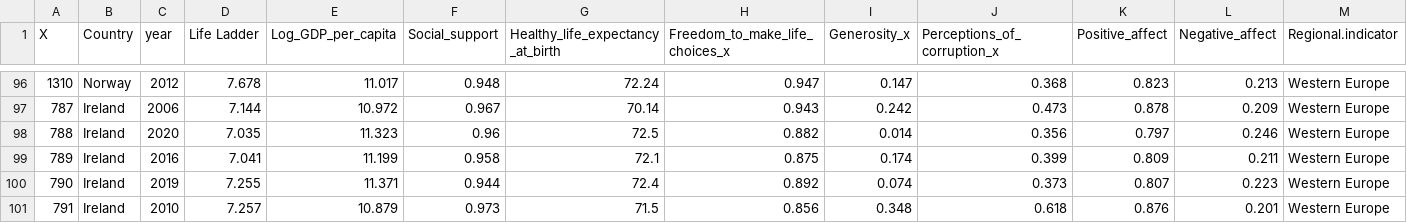
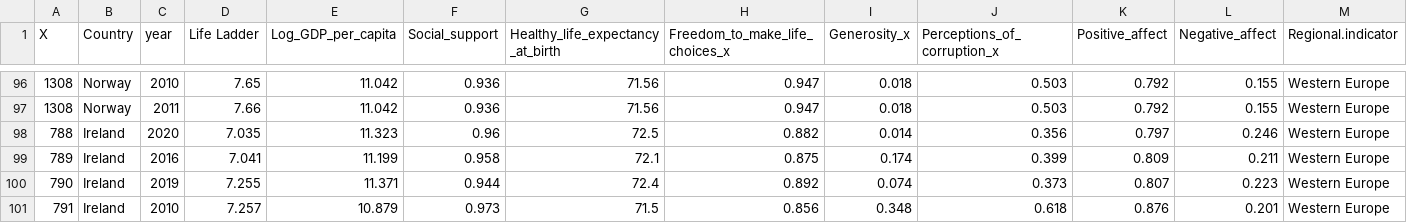
Before and after one commit to 2311ajay/FIT3179-Vega-Lite, a CSV file: data/world-happiness-report-compiled-top5.csv, drawn as a sheet; only a part is shown, gaps mark what is left out; removed rows and columns are numbered as before the commit, all else as after; rows hold the shown columns only; the diff covers the shown part only; the diff names each change by its address in the sheet, - before the commit and + after, or states it on an @@ line.

```diff
--- a/data/world-happiness-report-compiled-top5.csv
+++ b/data/world-happiness-report-compiled-top5.csv
-A96 (X): 1310
+A96 (X): 1308
-C96 (year): 2012
+C96 (year): 2010
-D96 (Life Ladder): 7.678
+D96 (Life Ladder): 7.65
-E96 (Log_GDP_per_capita): 11.017
+E96 (Log_GDP_per_capita): 11.042
-F96 (Social_support): 0.948
+F96 (Social_support): 0.936
-G96 (Healthy_life_expectancy_at_birth): 72.24
+G96 (Healthy_life_expectancy_at_birth): 71.56
-I96 (Generosity_x): 0.147
+I96 (Generosity_x): 0.018
-J96 (Perceptions_of_corruption_x): 0.368
+J96 (Perceptions_of_corruption_x): 0.503
-K96 (Positive_affect): 0.823
+K96 (Positive_affect): 0.792
-L96 (Negative_affect): 0.213
+L96 (Negative_affect): 0.155
-row 97: 787 | Ireland | 2006 | 7.144 | 10.972 | 0.967 | 70.14 | 0.943 | 0.242 | 0.473 | 0.878 | 0.209 | Western Europe
+row 97: 1308 | Norway | 2011 | 7.66 | 11.042 | 0.936 | 71.56 | 0.947 | 0.018 | 0.503 | 0.792 | 0.155 | Western Europe
```
Also changed, not shown: 34 edited cells elsewhere in this file, 2 other files.
